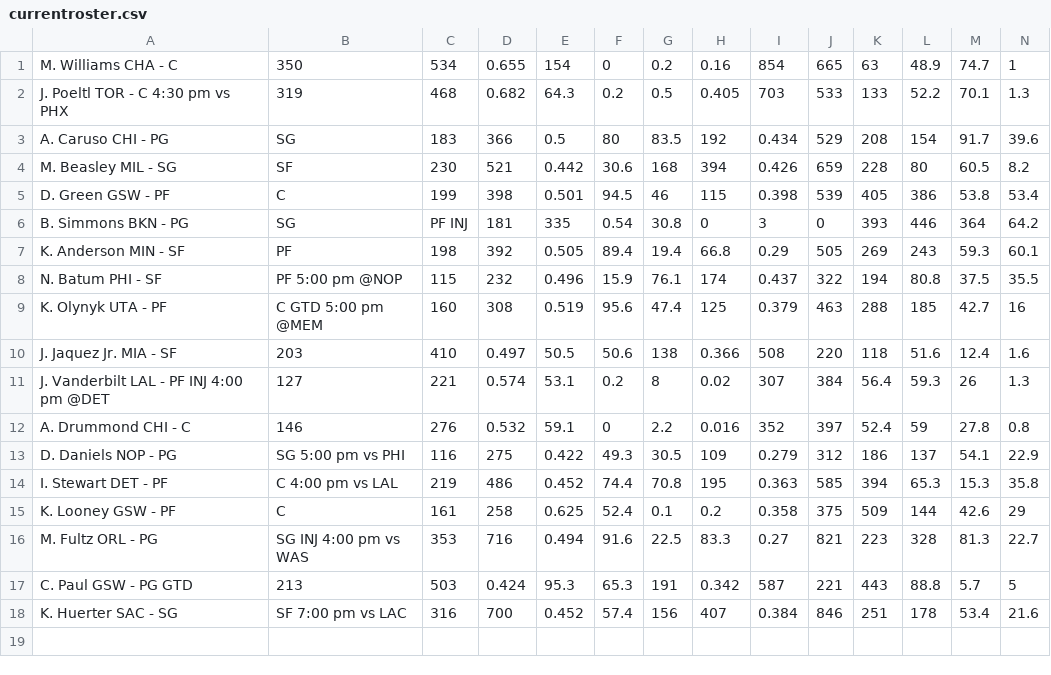
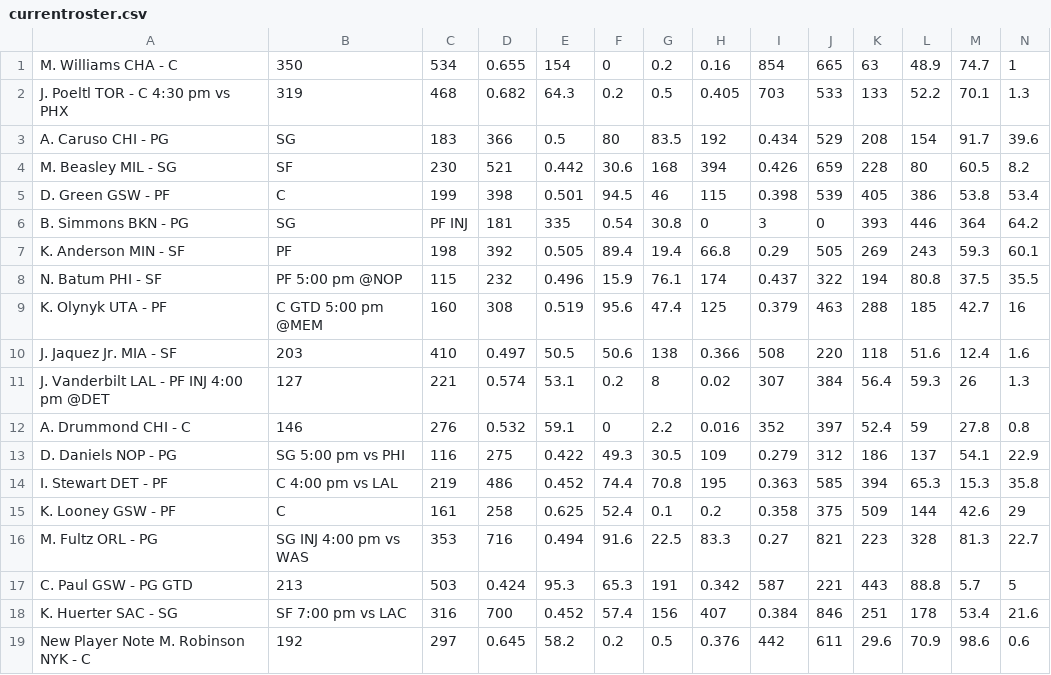
Before and after one commit to SamuelHabtu/NBA-Team-Optimizer, a CSV file: currentroster.csv, drawn as a sheet; only a part is shown; rows hold the shown columns only; the diff names each change by its address in the sheet, - before the commit and + after, or states it on an @@ line.

```diff
--- a/currentroster.csv
+++ b/currentroster.csv
+row 19: New Player Note M. Robinson NYK - C | 192 | 297 | 0.645 | 58.2 | 0.2 | 0.5 | 0.376 | 442 | 611 | 29.6 | 70.9 | 98.6 | 0.6
```
Also changed, not shown: freeagents.csv, 1 other file.
